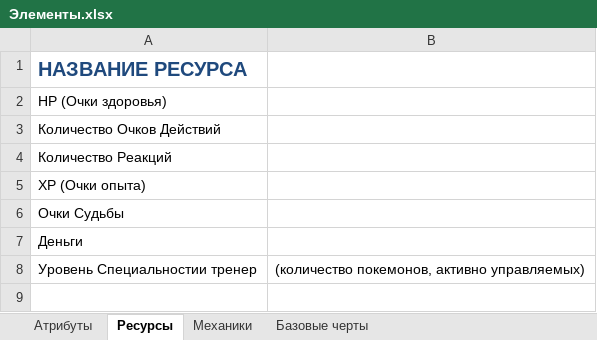
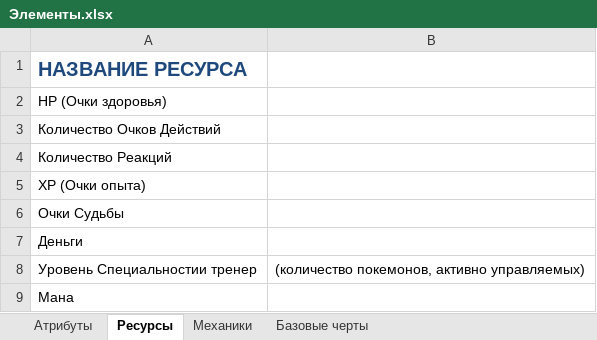
Before and after one commit to TauEthereal/PPE-system, an Excel workbook: design/Элементы.xlsx, sheet Ресурсы, drawn as a sheet; values as stored, in another font and other column widths than the file's, no borders; the diff names each change by its address in the sheet, - before the commit and + after, or states it on an @@ line.

```diff
--- a/design/Элементы.xlsx (sheet Ресурсы)
+++ b/design/Элементы.xlsx (sheet Ресурсы)
+row 9: Мана
```
Also changed, not shown: 2 other files.
